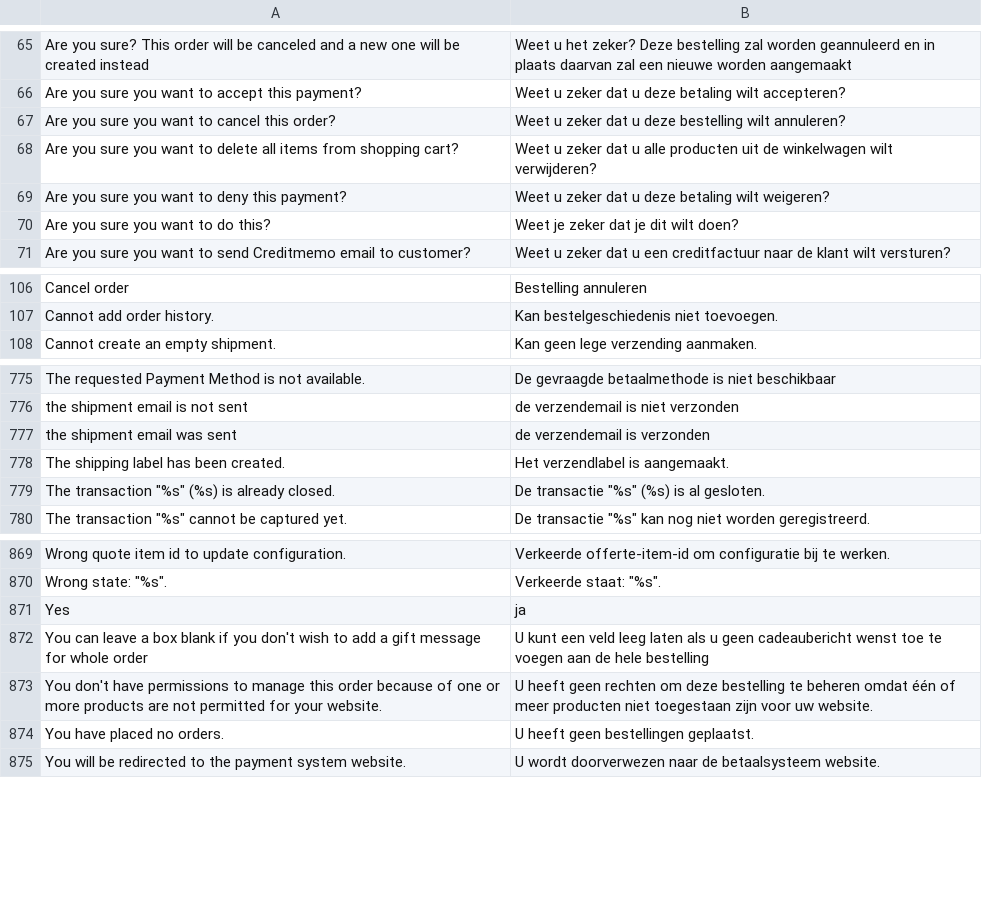
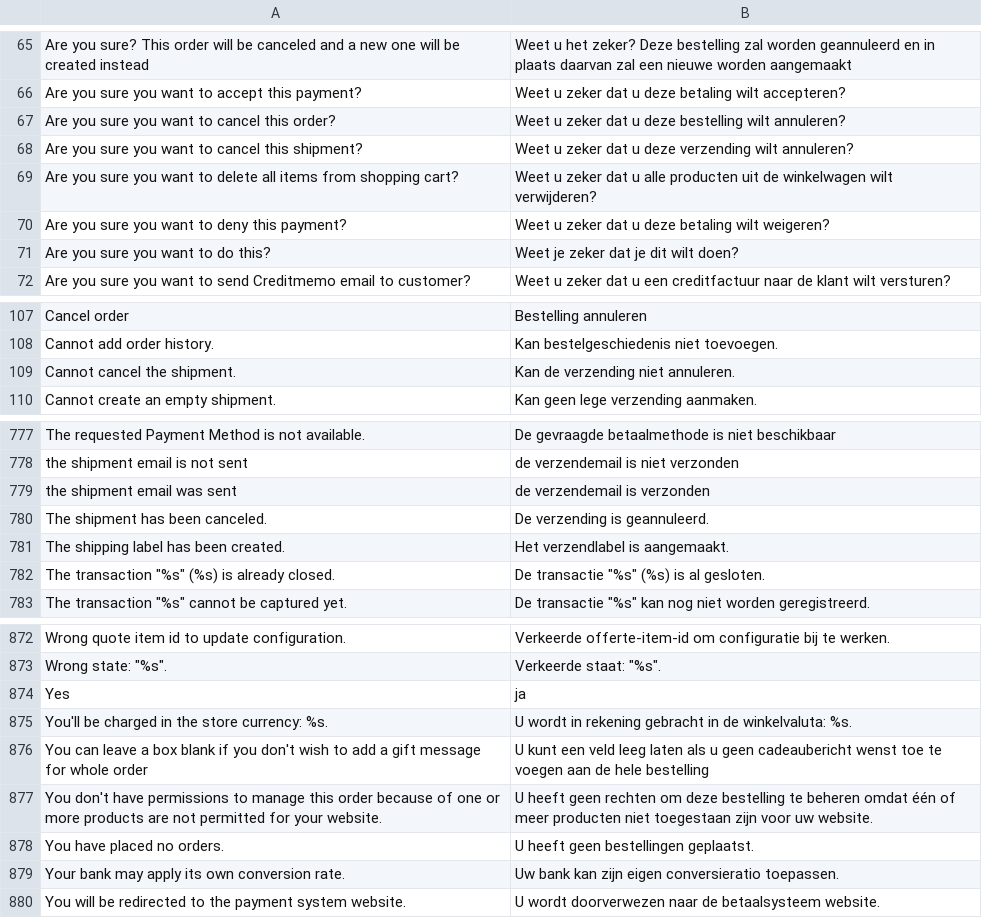
Before and after one commit to MahoCommerce/maho-language-nl_NL, a CSV file: app/locale/nl_NL/Mage_Sales.csv, drawn as a sheet; only a part is shown, gaps mark what is left out.

```diff
--- a/app/locale/nl_NL/Mage_Sales.csv
+++ b/app/locale/nl_NL/Mage_Sales.csv
@@ -67,2 +67,3 @@
 "Are you sure you want to cancel this order?","Weet u zeker dat u deze bestelling wilt annuleren?"
+"Are you sure you want to cancel this shipment?","Weet u zeker dat u deze verzending wilt annuleren?"
 "Are you sure you want to delete all items from shopping cart?","Weet u zeker dat u alle producten uit de winkelwagen wilt verwijderen?"
@@ -107,2 +108,3 @@
 "Cannot add order history.","Kan bestelgeschiedenis niet toevoegen."
+"Cannot cancel the shipment.","Kan de verzending niet annuleren."
 "Cannot create an empty shipment.","Kan geen lege verzending aanmaken."
@@ -777,2 +779,3 @@
 "the shipment email was sent","de verzendemail is verzonden"
+"The shipment has been canceled.","De verzending is geannuleerd."
 "The shipping label has been created.","Het verzendlabel is aangemaakt."
@@ -871,2 +874,3 @@
 "Yes","ja"
+"You'll be charged in the store currency: %s.","U wordt in rekening gebracht in de winkelvaluta: %s."
 "You can leave a box blank if you don't wish to add a gift message for whole order","U kunt een veld leeg laten als u geen cadeaubericht wenst toe te voegen aan de hele bestelling"
@@ -874,2 +878,3 @@
 "You have placed no orders.","U heeft geen bestellingen geplaatst."
+"Your bank may apply its own conversion rate.","Uw bank kan zijn eigen conversieratio toepassen."
 "You will be redirected to the payment system website.","U wordt doorverwezen naar de betaalsysteem website."
```
Also changed, not shown: app/locale/nl_NL/Mage_Adminhtml.csv, app/locale/nl_NL/Mage_Catalog.csv, 17 other files.
